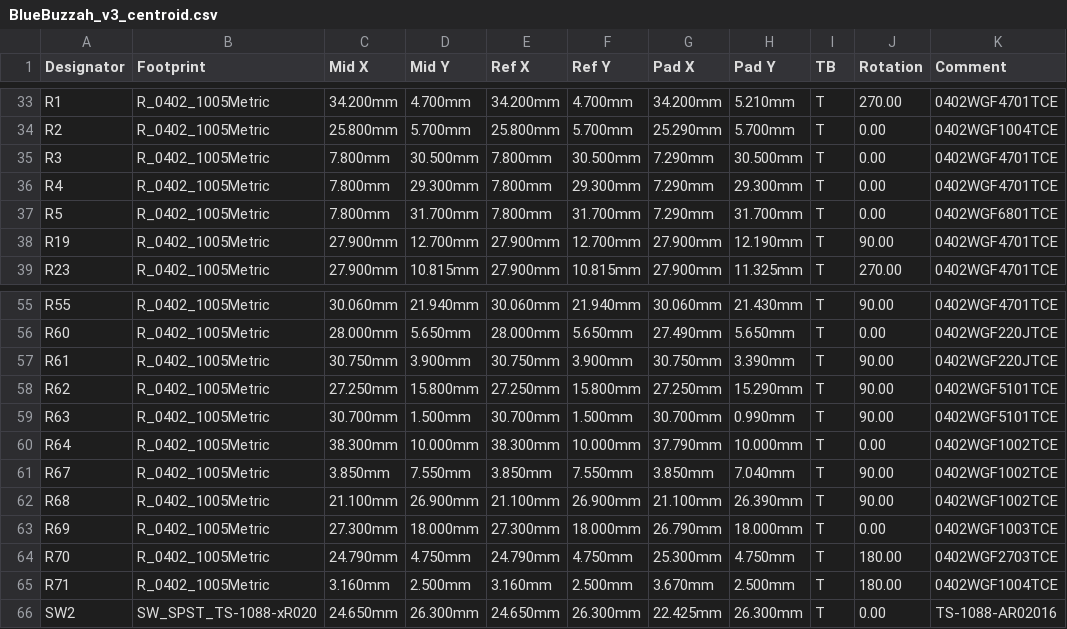
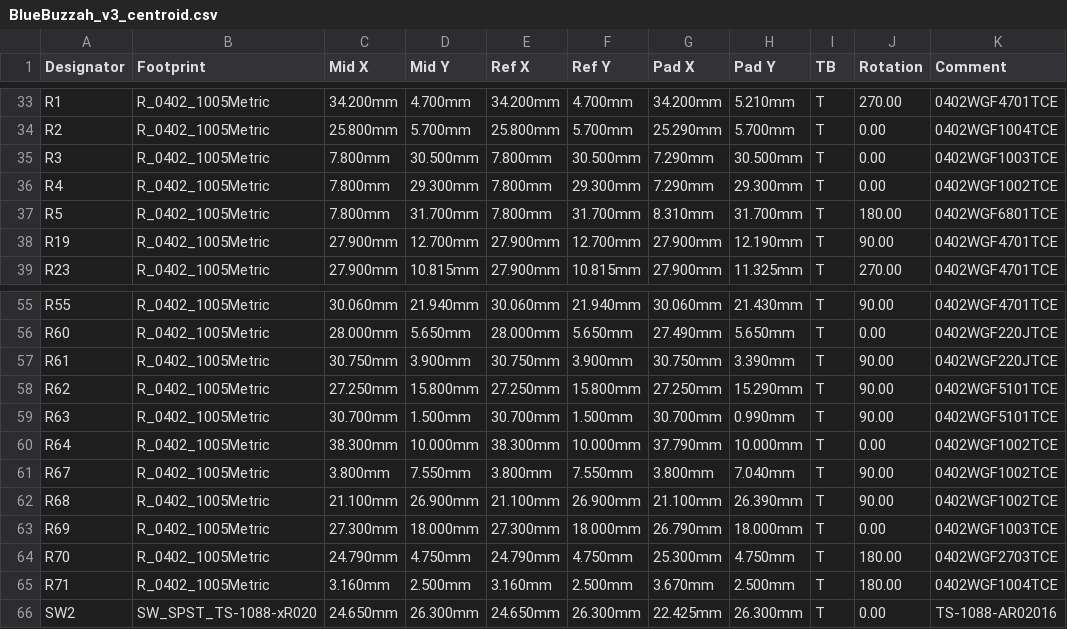
Before and after one commit to BlueBuzzah/BlueBuzzah-Hardware, a CSV file: PCB/v3/pcbway/BlueBuzzah_v3_centroid.csv, drawn as a sheet; only a part is shown, gaps mark what is left out.

```diff
--- a/PCB/v3/pcbway/BlueBuzzah_v3_centroid.csv
+++ b/PCB/v3/pcbway/BlueBuzzah_v3_centroid.csv
@@ -34,5 +34,5 @@ R1,R_0402_1005Metric,34.200mm,4.700mm,34.200mm,4.700mm,34.200mm,5.210mm,T,270.00
 R2,R_0402_1005Metric,25.800mm,5.700mm,25.800mm,5.700mm,25.290mm,5.700mm,T,0.00,0402WGF1004TCE
-R3,R_0402_1005Metric,7.800mm,30.500mm,7.800mm,30.500mm,7.290mm,30.500mm,T,0.00,0402WGF4701TCE
-R4,R_0402_1005Metric,7.800mm,29.300mm,7.800mm,29.300mm,7.290mm,29.300mm,T,0.00,0402WGF4701TCE
-R5,R_0402_1005Metric,7.800mm,31.700mm,7.800mm,31.700mm,7.290mm,31.700mm,T,0.00,0402WGF6801TCE
+R3,R_0402_1005Metric,7.800mm,30.500mm,7.800mm,30.500mm,7.290mm,30.500mm,T,0.00,0402WGF1003TCE
+R4,R_0402_1005Metric,7.800mm,29.300mm,7.800mm,29.300mm,7.290mm,29.300mm,T,0.00,0402WGF1002TCE
+R5,R_0402_1005Metric,7.800mm,31.700mm,7.800mm,31.700mm,8.310mm,31.700mm,T,180.00,0402WGF6801TCE
 R19,R_0402_1005Metric,27.900mm,12.700mm,27.900mm,12.700mm,27.900mm,12.190mm,T,90.00,0402WGF4701TCE
@@ -60,3 +60,3 @@ R63,R_0402_1005Metric,30.700mm,1.500mm,30.700mm,1.500mm,30.700mm,0.990mm,T,90.00
 R64,R_0402_1005Metric,38.300mm,10.000mm,38.300mm,10.000mm,37.790mm,10.000mm,T,0.00,0402WGF1002TCE
-R67,R_0402_1005Metric,3.850mm,7.550mm,3.850mm,7.550mm,3.850mm,7.040mm,T,90.00,0402WGF1002TCE
+R67,R_0402_1005Metric,3.800mm,7.550mm,3.800mm,7.550mm,3.800mm,7.040mm,T,90.00,0402WGF1002TCE
 R68,R_0402_1005Metric,21.100mm,26.900mm,21.100mm,26.900mm,21.100mm,26.390mm,T,90.00,0402WGF1002TCE
```
Also changed, not shown: PCB/v3/BOM_JCLPCB_BlueBuzzah_v3.csv, PCB/v3/CPL_JLCPCB_BlueBuzzah_v3-all-pos.csv, 8 other files.
